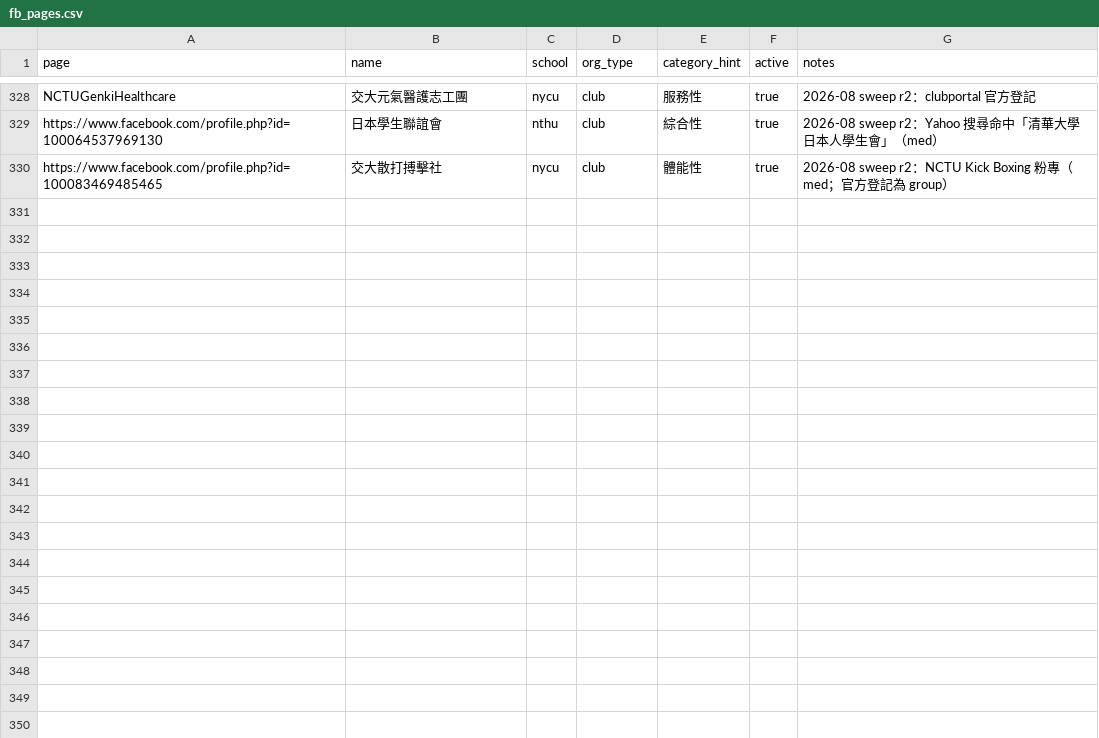
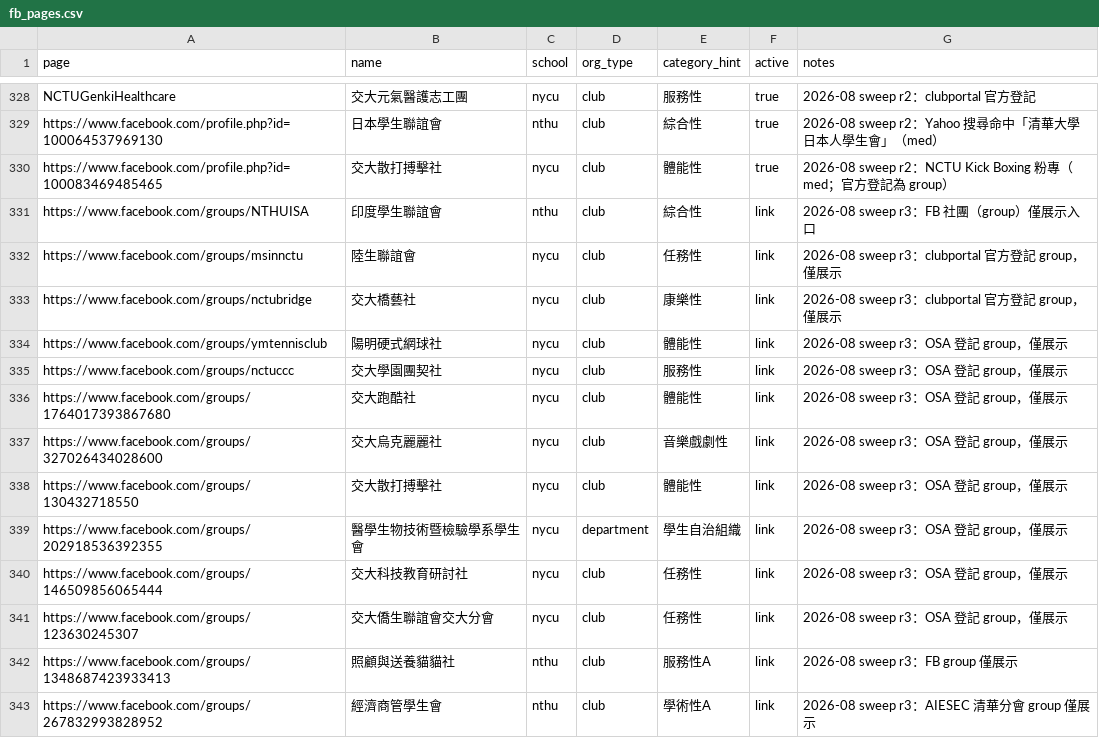
Before and after one commit to skyhong2002/chumei, a CSV file: data/sources/fb_pages.csv, drawn as a sheet; only a part is shown, gaps mark what is left out; the diff names each change by its address in the sheet, - before the commit and + after, or states it on an @@ line.

```diff
--- a/data/sources/fb_pages.csv
+++ b/data/sources/fb_pages.csv
+row 331: https://www.facebook.com/groups/NTHUISA | 印度學生聯誼會 | nthu | club | 綜合性 | link | 2026-08 sweep r3：FB 社團（group）僅展示入口
+row 332: https://www.facebook.com/groups/msinnctu | 陸生聯誼會 | nycu | club | 任務性 | link | 2026-08 sweep r3：clubportal 官方登記 group，僅展示
+row 333: https://www.facebook.com/groups/nctubridge | 交大橋藝社 | nycu | club | 康樂性 | link | 2026-08 sweep r3：clubportal 官方登記 group，僅展示
+row 334: https://www.facebook.com/groups/ymtennisclub | 陽明硬式網球社 | nycu | club | 體能性 | link | 2026-08 sweep r3：OSA 登記 group，僅展示
+row 335: https://www.facebook.com/groups/nctuccc | 交大學園團契社 | nycu | club | 服務性 | link | 2026-08 sweep r3：OSA 登記 group，僅展示
+row 336: https://www.facebook.com/groups/1764017393867680 | 交大跑酷社 | nycu | club | 體能性 | link | 2026-08 sweep r3：OSA 登記 group，僅展示
+row 337: https://www.facebook.com/groups/327026434028600 | 交大烏克麗麗社 | nycu | club | 音樂戲劇性 | link | 2026-08 sweep r3：OSA 登記 group，僅展示
+row 338: https://www.facebook.com/groups/130432718550 | 交大散打搏擊社 | nycu | club | 體能性 | link | 2026-08 sweep r3：OSA 登記 group，僅展示
+row 339: https://www.facebook.com/groups/202918536392355 | 醫學生物技術暨檢驗學系學生會 | nycu | department | 學生自治組織 | link | 2026-08 sweep r3：OSA 登記 group，僅展示
+row 340: https://www.facebook.com/groups/146509856065444 | 交大科技教育研討社 | nycu | club | 任務性 | link | 2026-08 sweep r3：OSA 登記 group，僅展示
+row 341: https://www.facebook.com/groups/123630245307 | 交大僑生聯誼會交大分會 | nycu | club | 任務性 | link | 2026-08 sweep r3：OSA 登記 group，僅展示
+row 342: https://www.facebook.com/groups/1348687423933413 | 照顧與送養貓貓社 | nthu | club | 服務性A | link | 2026-08 sweep r3：FB group 僅展示
+row 343: https://www.facebook.com/groups/267832993828952 | 經濟商管學生會 | nthu | club | 學術性A | link | 2026-08 sweep r3：AIESEC 清華分會 group 僅展示
```
Also changed, not shown: data/sources/ig_accounts.csv, data/sources/social_accounts.csv, 33 other files.
